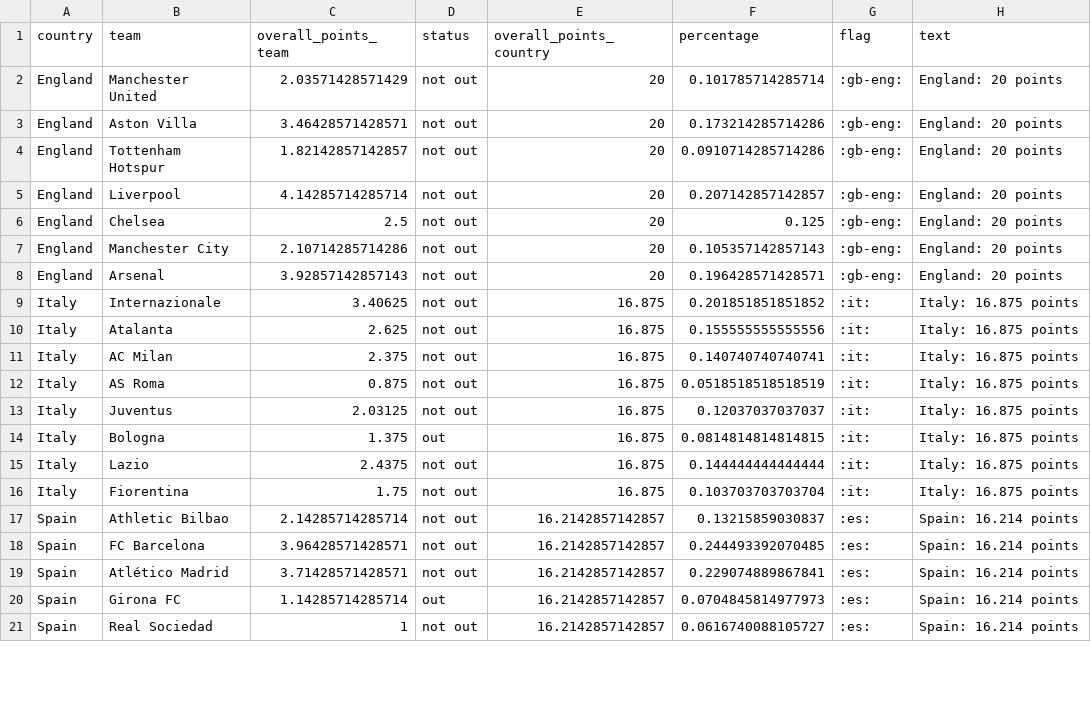
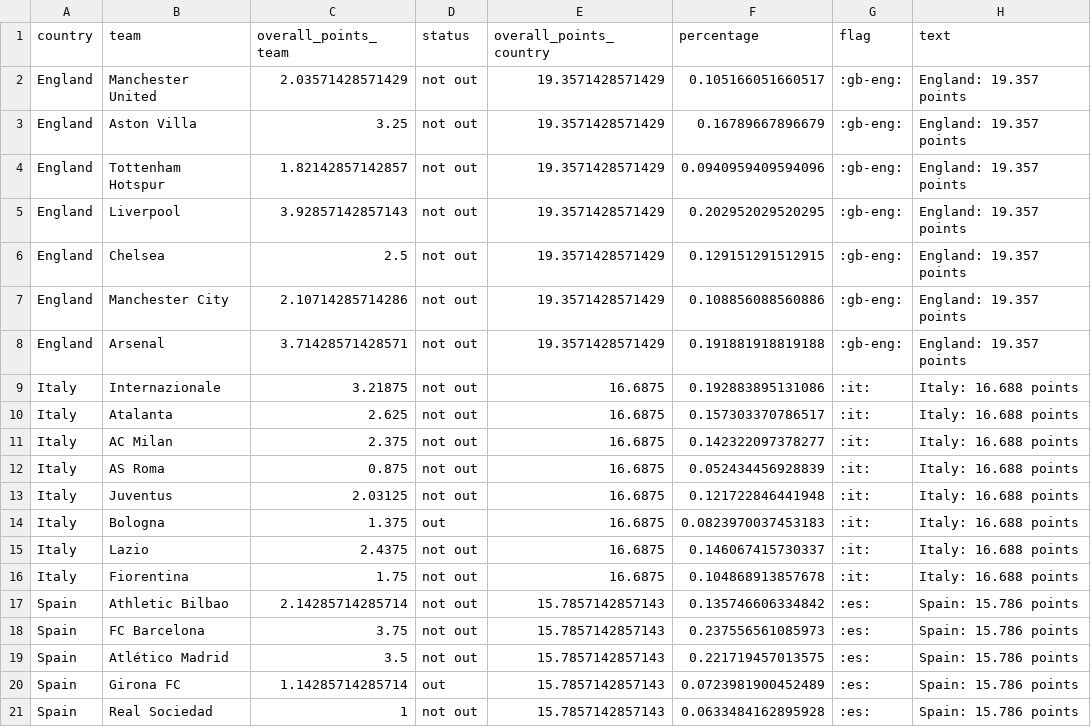
Before and after one commit to swissfootdata/UEFA_Rankings, a CSV file: Output/ranking_teams_overview_season.csv, drawn as a sheet; only a part is shown; the diff covers the shown part only.

```diff
--- a/Output/ranking_teams_overview_season.csv
+++ b/Output/ranking_teams_overview_season.csv
@@ -1,21 +1,21 @@
 "country","team","overall_points_team","status","overall_points_country","percentage","flag","text"
-"England","Manchester United",2.03571428571429,"not out",20,0.101785714285714,":gb-eng:","England: 20 points"
-"England","Aston Villa",3.46428571428571,"not out",20,0.173214285714286,":gb-eng:","England: 20 points"
-"England","Tottenham Hotspur",1.82142857142857,"not out",20,0.0910714285714286,":gb-eng:","England: 20 points"
-"England","Liverpool",4.14285714285714,"not out",20,0.207142857142857,":gb-eng:","England: 20 points"
-"England","Chelsea",2.5,"not out",20,0.125,":gb-eng:","England: 20 points"
-"England","Manchester City",2.10714285714286,"not out",20,0.105357142857143,":gb-eng:","England: 20 points"
-"England","Arsenal",3.92857142857143,"not out",20,0.196428571428571,":gb-eng:","England: 20 points"
-"Italy","Internazionale",3.40625,"not out",16.875,0.201851851851852,":it:","Italy: 16.875 points"
-"Italy","Atalanta",2.625,"not out",16.875,0.155555555555556,":it:","Italy: 16.875 points"
-"Italy","AC Milan",2.375,"not out",16.875,0.140740740740741,":it:","Italy: 16.875 points"
-"Italy","AS Roma",0.875,"not out",16.875,0.0518518518518519,":it:","Italy: 16.875 points"
-"Italy","Juventus",2.03125,"not out",16.875,0.12037037037037,":it:","Italy: 16.875 points"
-"Italy","Bologna",1.375,"out",16.875,0.0814814814814815,":it:","Italy: 16.875 points"
-"Italy","Lazio",2.4375,"not out",16.875,0.144444444444444,":it:","Italy: 16.875 points"
-"Italy","Fiorentina",1.75,"not out",16.875,0.103703703703704,":it:","Italy: 16.875 points"
-"Spain","Athletic Bilbao",2.14285714285714,"not out",16.2142857142857,0.13215859030837,":es:","Spain: 16.214 points"
-"Spain","FC Barcelona",3.96428571428571,"not out",16.2142857142857,0.244493392070485,":es:","Spain: 16.214 points"
-"Spain","Atlético Madrid",3.71428571428571,"not out",16.2142857142857,0.229074889867841,":es:","Spain: 16.214 points"
-"Spain","Girona FC",1.14285714285714,"out",16.2142857142857,0.0704845814977973,":es:","Spain: 16.214 points"
-"Spain","Real Sociedad",1,"not out",16.2142857142857,0.0616740088105727,":es:","Spain: 16.214 points"
+"England","Manchester United",2.03571428571429,"not out",19.3571428571429,0.105166051660517,":gb-eng:","England: 19.357 points"
+"England","Aston Villa",3.25,"not out",19.3571428571429,0.16789667896679,":gb-eng:","England: 19.357 points"
+"England","Tottenham Hotspur",1.82142857142857,"not out",19.3571428571429,0.0940959409594096,":gb-eng:","England: 19.357 points"
+"England","Liverpool",3.92857142857143,"not out",19.3571428571429,0.202952029520295,":gb-eng:","England: 19.357 points"
+"England","Chelsea",2.5,"not out",19.3571428571429,0.129151291512915,":gb-eng:","England: 19.357 points"
+"England","Manchester City",2.10714285714286,"not out",19.3571428571429,0.108856088560886,":gb-eng:","England: 19.357 points"
+"England","Arsenal",3.71428571428571,"not out",19.3571428571429,0.191881918819188,":gb-eng:","England: 19.357 points"
+"Italy","Internazionale",3.21875,"not out",16.6875,0.192883895131086,":it:","Italy: 16.688 points"
+"Italy","Atalanta",2.625,"not out",16.6875,0.157303370786517,":it:","Italy: 16.688 points"
+"Italy","AC Milan",2.375,"not out",16.6875,0.142322097378277,":it:","Italy: 16.688 points"
+"Italy","AS Roma",0.875,"not out",16.6875,0.052434456928839,":it:","Italy: 16.688 points"
+"Italy","Juventus",2.03125,"not out",16.6875,0.121722846441948,":it:","Italy: 16.688 points"
+"Italy","Bologna",1.375,"out",16.6875,0.0823970037453183,":it:","Italy: 16.688 points"
+"Italy","Lazio",2.4375,"not out",16.6875,0.146067415730337,":it:","Italy: 16.688 points"
+"Italy","Fiorentina",1.75,"not out",16.6875,0.104868913857678,":it:","Italy: 16.688 points"
+"Spain","Athletic Bilbao",2.14285714285714,"not out",15.7857142857143,0.135746606334842,":es:","Spain: 15.786 points"
+"Spain","FC Barcelona",3.75,"not out",15.7857142857143,0.237556561085973,":es:","Spain: 15.786 points"
+"Spain","Atlético Madrid",3.5,"not out",15.7857142857143,0.221719457013575,":es:","Spain: 15.786 points"
+"Spain","Girona FC",1.14285714285714,"out",15.7857142857143,0.0723981900452489,":es:","Spain: 15.786 points"
+"Spain","Real Sociedad",1,"not out",15.7857142857143,0.0633484162895928,":es:","Spain: 15.786 points"
```
Also changed, not shown: 53 edited cells elsewhere in this file, Output/ranking_map_data_teams.csv, Output/ranking_map_data_teams_season.csv, 7 other files.
